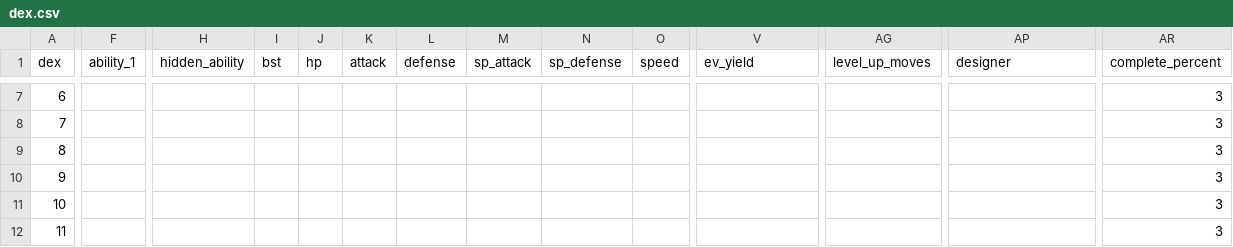
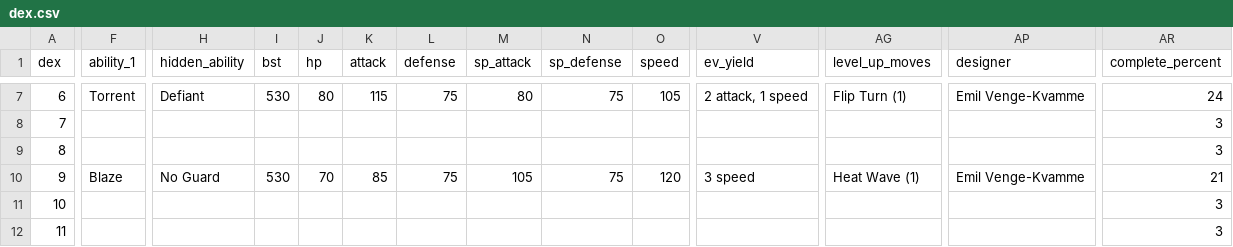
Before and after one commit to arvindfroi/sigma-dex, a CSV file: export/dex.csv, drawn as a sheet; only a part is shown, gaps mark what is left out; the diff covers the shown part only; the diff names each change by its address in the sheet, - before the commit and + after, or states it on an @@ line.

```diff
--- a/export/dex.csv
+++ b/export/dex.csv
-F7 (ability_1): (empty)
+F7 (ability_1): Torrent
-H7 (hidden_ability): (empty)
+H7 (hidden_ability): Defiant
-I7 (bst): (empty)
+I7 (bst): 530
-J7 (hp): (empty)
+J7 (hp): 80
-K7 (attack): (empty)
+K7 (attack): 115
-L7 (defense): (empty)
+L7 (defense): 75
-M7 (sp_attack): (empty)
+M7 (sp_attack): 80
-N7 (sp_defense): (empty)
+N7 (sp_defense): 75
-O7 (speed): (empty)
+O7 (speed): 105
-V7 (ev_yield): (empty)
+V7 (ev_yield): 2 attack, 1 speed
-AG7 (level_up_moves): (empty)
+AG7 (level_up_moves): Flip Turn (1)
-AP7 (designer): (empty)
+AP7 (designer): Emil Venge-Kvamme
-AR7 (complete_percent): 3
+AR7 (complete_percent): 24
-F10 (ability_1): (empty)
+F10 (ability_1): Blaze
-H10 (hidden_ability): (empty)
+H10 (hidden_ability): No Guard
-I10 (bst): (empty)
+I10 (bst): 530
-J10 (hp): (empty)
+J10 (hp): 70
-K10 (attack): (empty)
+K10 (attack): 85
-L10 (defense): (empty)
+L10 (defense): 75
-M10 (sp_attack): (empty)
+M10 (sp_attack): 105
-N10 (sp_defense): (empty)
+N10 (sp_defense): 75
-O10 (speed): (empty)
+O10 (speed): 120
-V10 (ev_yield): (empty)
+V10 (ev_yield): 3 speed
-AG10 (level_up_moves): (empty)
+AG10 (level_up_moves): Heat Wave (1)
-AP10 (designer): (empty)
+AP10 (designer): Emil Venge-Kvamme
-AR10 (complete_percent): 3
+AR10 (complete_percent): 21
```
Also changed, not shown: 25 edited cells elsewhere in this file, export/sheet.csv, 16 other files.
